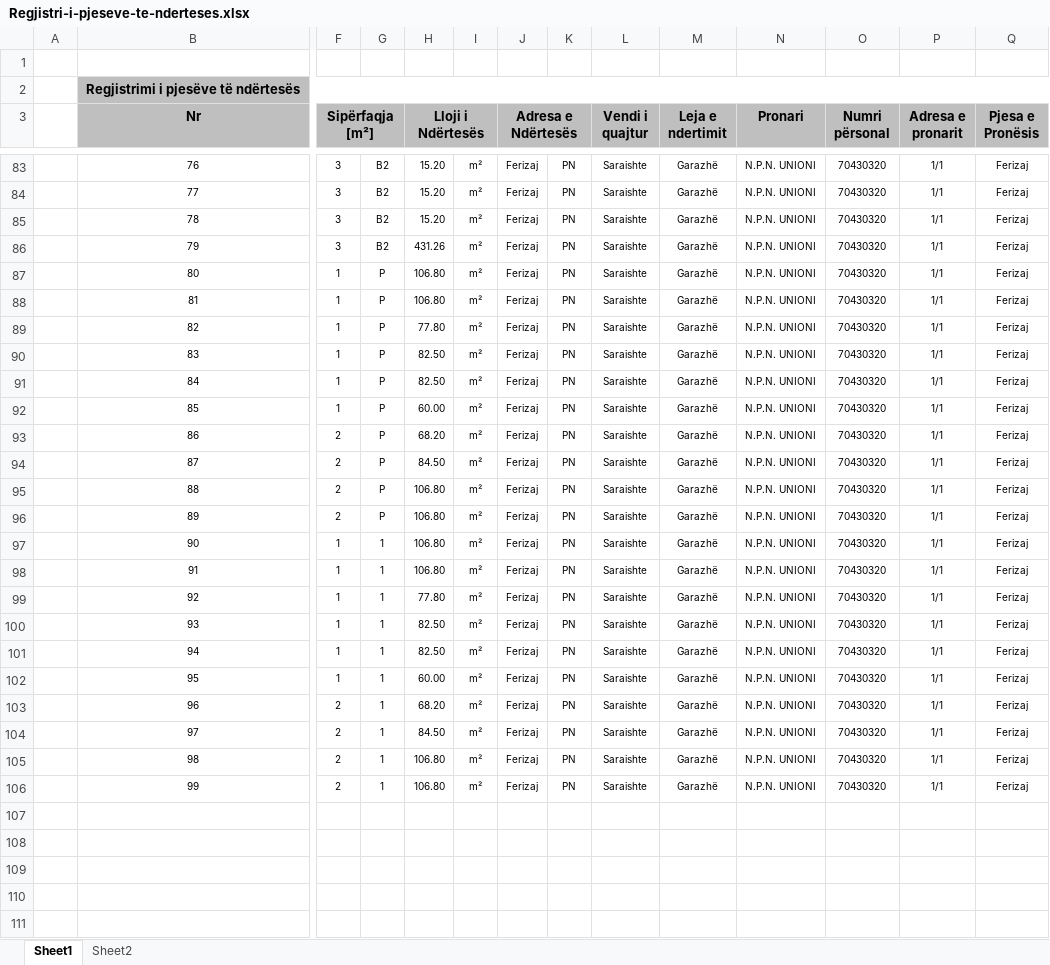
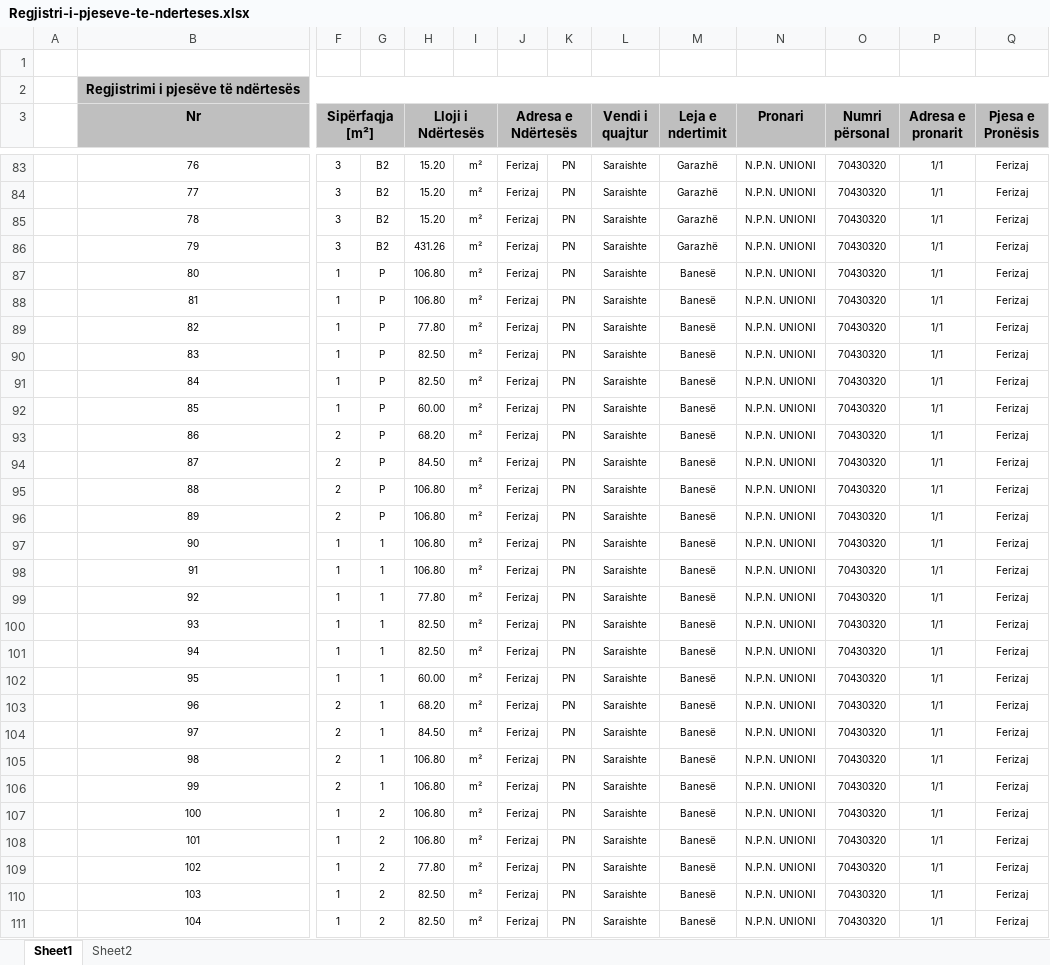
Before and after one commit to geo-coding/Unioni-337-0-Objekti, an Excel workbook: 5-Njësit-Banesore/regjistri/Regjistri-i-pjeseve-te-nderteses.xlsx, sheet Sheet1, drawn as a sheet; only a part is shown, gaps mark what is left out; values as stored, in another font and other column widths than the file's, no borders; rows hold the shown columns only; the diff covers the shown part only; the diff names each change by its address in the sheet, - before the commit and + after, or states it on an @@ line.

```diff
--- a/5-Njësit-Banesore/regjistri/Regjistri-i-pjeseve-te-nderteses.xlsx (sheet Sheet1)
+++ b/5-Njësit-Banesore/regjistri/Regjistri-i-pjeseve-te-nderteses.xlsx (sheet Sheet1)
-M87:M106 (Leja e ndertimit): Garazhë
+M87:M106 (Leja e ndertimit): Banesë
+row 107:  | 100 | 1 | 2 | 106.80 | m² | Ferizaj | PN | Saraishte | Banesë | N.P.N. UNIONI | 70430320 | 1/1 | Ferizaj
+row 108:  | 101 | 1 | 2 | 106.80 | m² | Ferizaj | PN | Saraishte | Banesë | N.P.N. UNIONI | 70430320 | 1/1 | Ferizaj
+row 109:  | 102 | 1 | 2 | 77.80 | m² | Ferizaj | PN | Saraishte | Banesë | N.P.N. UNIONI | 70430320 | 1/1 | Ferizaj
+row 110:  | 103 | 1 | 2 | 82.50 | m² | Ferizaj | PN | Saraishte | Banesë | N.P.N. UNIONI | 70430320 | 1/1 | Ferizaj
+row 111:  | 104 | 1 | 2 | 82.50 | m² | Ferizaj | PN | Saraishte | Banesë | N.P.N. UNIONI | 70430320 | 1/1 | Ferizaj
```
Also changed, not shown: 5 added rows elsewhere in this sheet, 5-Njësit-Banesore/regjistri/Koordinatat.xlsx, 4 other files.
